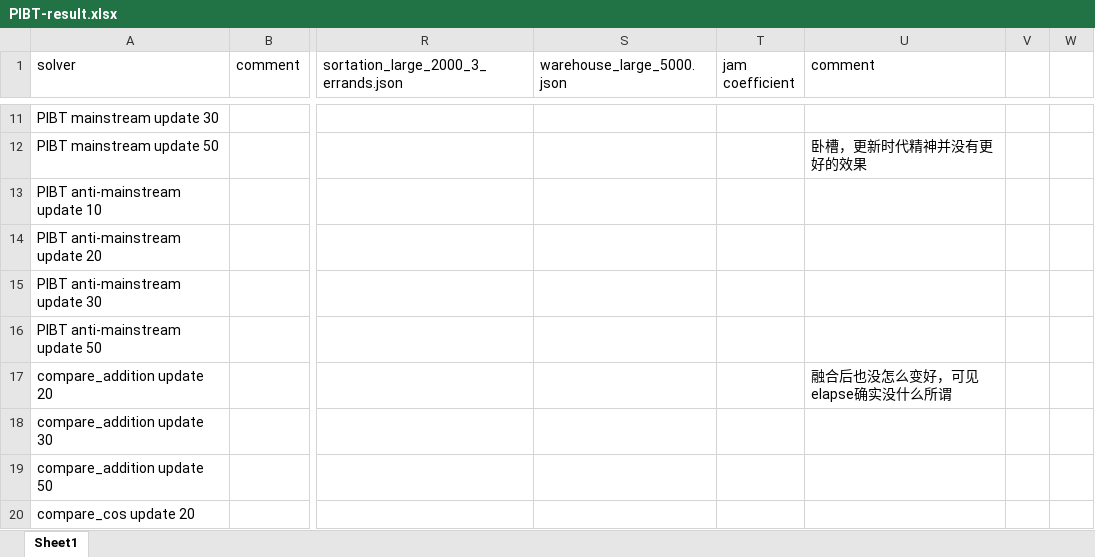
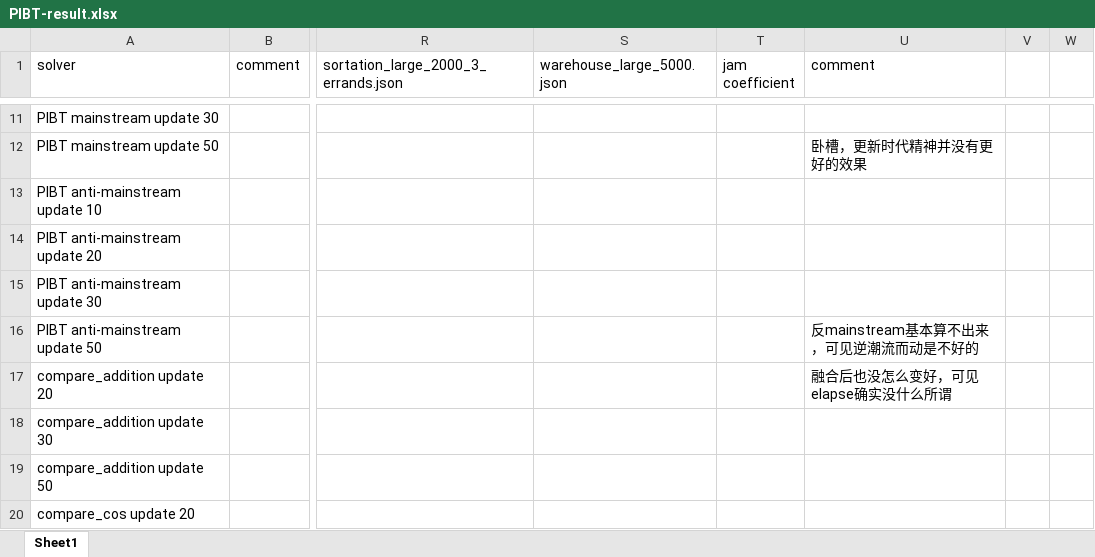
Before and after one commit to ssfc/pibt2, an Excel workbook: doc/PIBT-result.xlsx, sheet Sheet1, drawn as a sheet; only a part is shown, gaps mark what is left out; values as stored, in another font and other column widths than the file's, no borders; the diff names each change by its address in the sheet, - before the commit and + after, or states it on an @@ line.

Commit message:
Update PIBT-result.xlsx

```diff
--- a/doc/PIBT-result.xlsx (sheet Sheet1)
+++ b/doc/PIBT-result.xlsx (sheet Sheet1)
-U16 (comment): (empty)
+U16 (comment): 反mainstream基本算不出来，可见逆潮流而动是不好的
```
